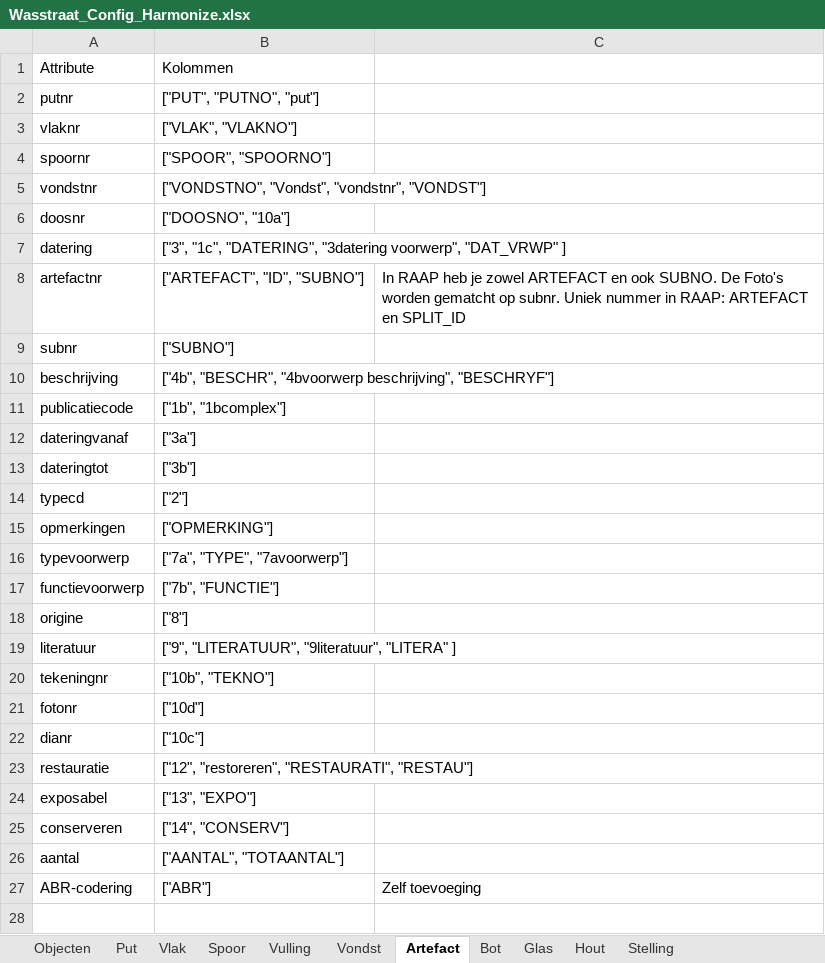
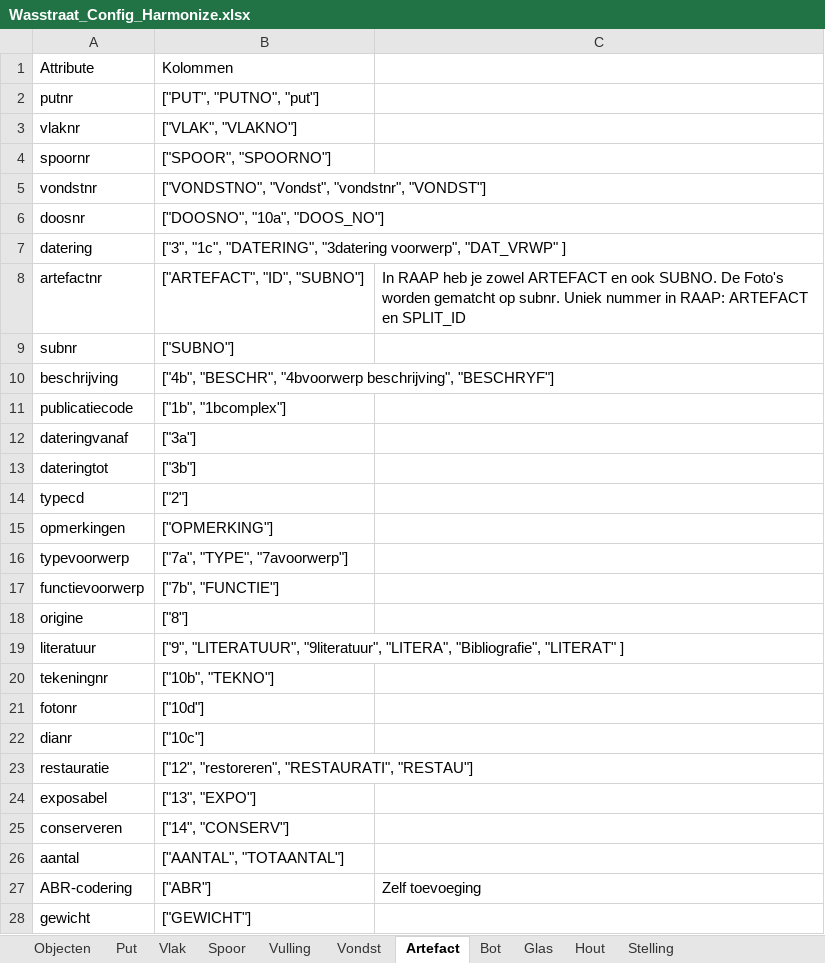
Before and after one commit to brienen/wasstraat_archeologische_data, an Excel workbook: data/wasstraat_config/Wasstraat_Config_Harmonize.xlsx, sheet Artefact, drawn as a sheet; values as stored, in another font and other column widths than the file's, no borders; the diff names each change by its address in the sheet, - before the commit and + after, or states it on an @@ line.

```diff
--- a/data/wasstraat_config/Wasstraat_Config_Harmonize.xlsx (sheet Artefact)
+++ b/data/wasstraat_config/Wasstraat_Config_Harmonize.xlsx (sheet Artefact)
-B6: ["DOOSNO", "10a"]
+B6: ["DOOSNO", "10a", "DOOS_NO"]
-B19: …"LITERATUUR", "9literatuur", "LITERA" ]
+B19: …"LITERATUUR", "9literatuur", "LITERA", "Bibliografie", "LITERAT" ]
+row 28: gewicht | ["GEWICHT"]
```
Also changed, not shown: sheet Bot, 13 other files.
